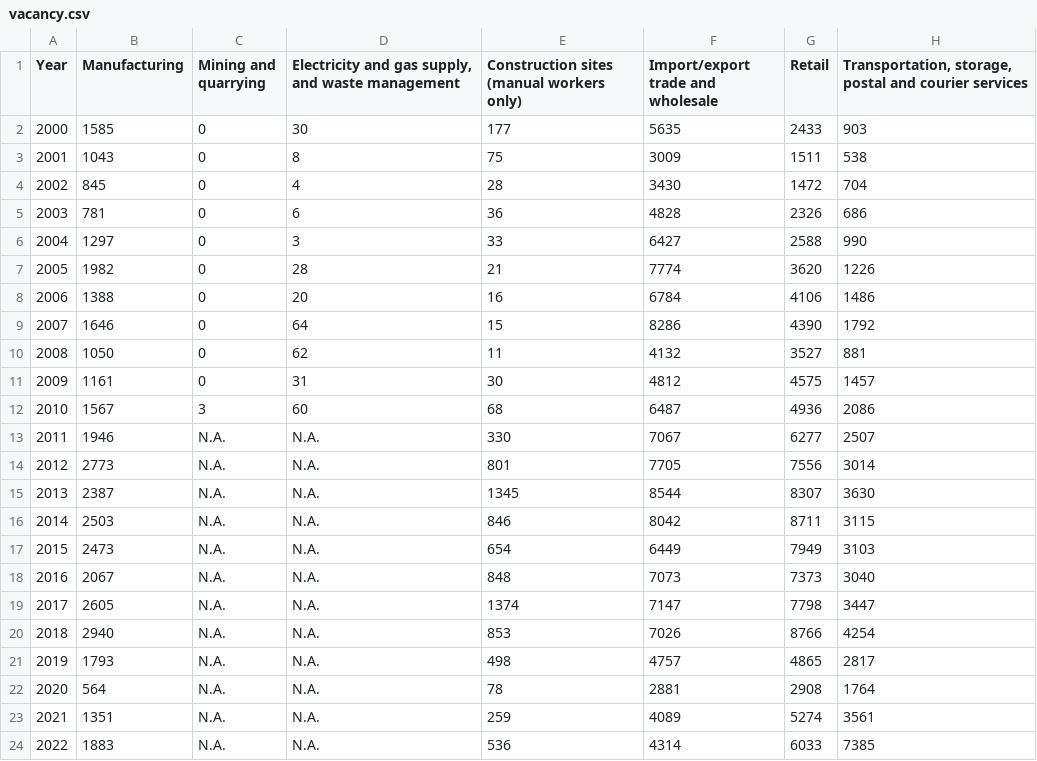
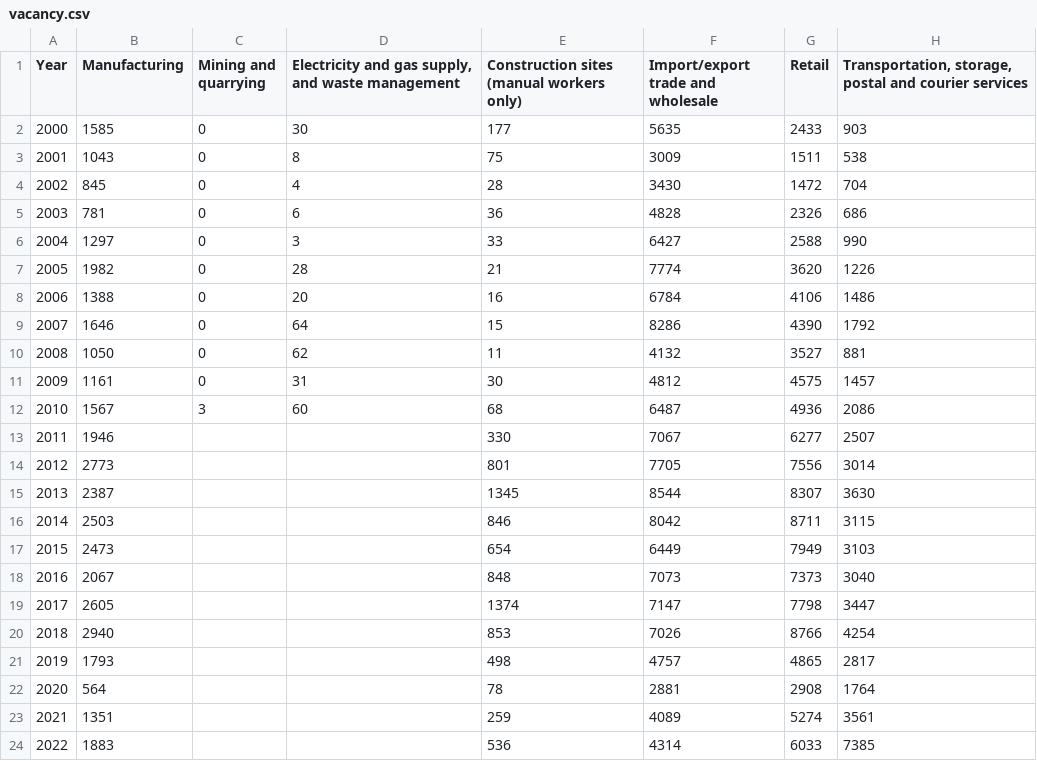
Before and after one commit to Catsonly/aidm7330, a CSV file: vacancy.csv, drawn as a sheet; only a part is shown; the diff names each change by its address in the sheet, - before the commit and + after, or states it on an @@ line.

Commit message:
Add files via upload

```diff
--- a/vacancy.csv
+++ b/vacancy.csv
-C13:C24 (Mining and quarrying): N.A.
+C13:C24 (Mining and quarrying): (empty)
-D13:D24: N.A.
+D13:D24: (empty)
```
